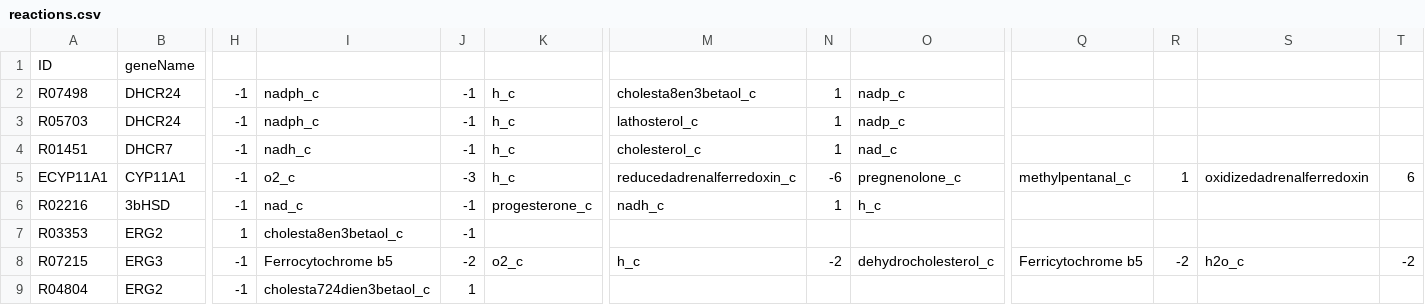
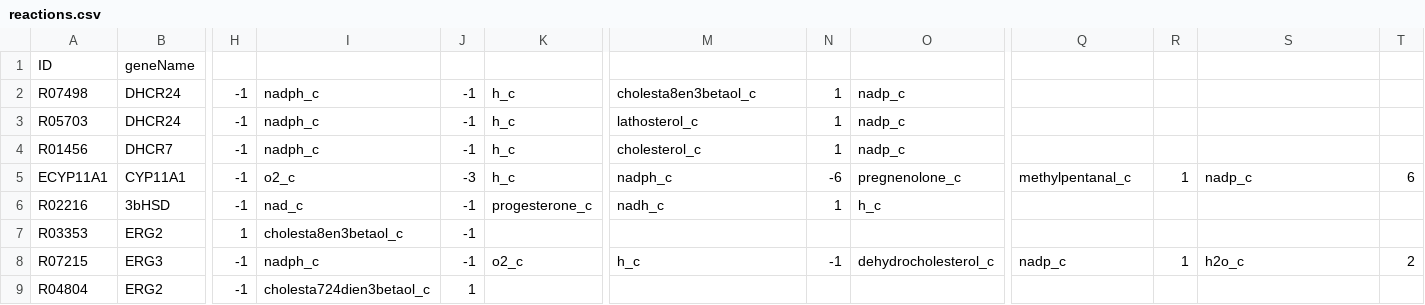
Before and after one commit to 27410/27410-group-assigment-group_3, a CSV file: misc/Bertram/reactions.csv, drawn as a sheet; only a part is shown, gaps mark what is left out; the diff names each change by its address in the sheet, - before the commit and + after, or states it on an @@ line.

Commit message:
done reactions.csv

```diff
--- a/misc/Bertram/reactions.csv
+++ b/misc/Bertram/reactions.csv
-A4: R01451
+A4: R01456
-I4: nadh_c
+I4: nadph_c
-O4: nad_c
+O4: nadp_c
-M5: reducedadrenalferredoxin_c
+M5: nadph_c
-S5: oxidizedadrenalferredoxin
+S5: nadp_c
-I8: Ferrocytochrome b5
+I8: nadph_c
-J8: -2
+J8: -1
-N8: -2
+N8: -1
-Q8: Ferricytochrome b5
+Q8: nadp_c
-R8: -2
+R8: 1
-T8: -2
+T8: 2
```
